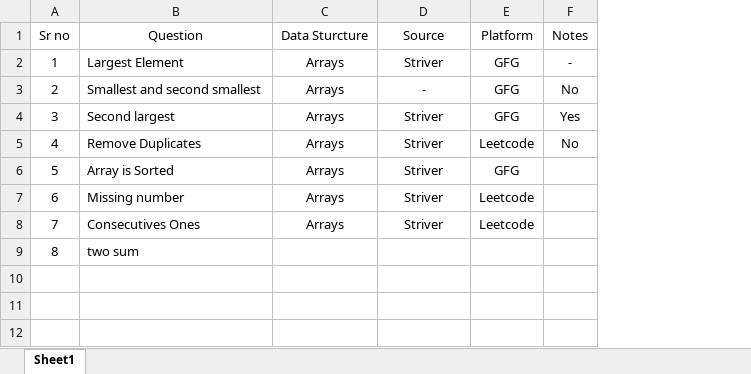
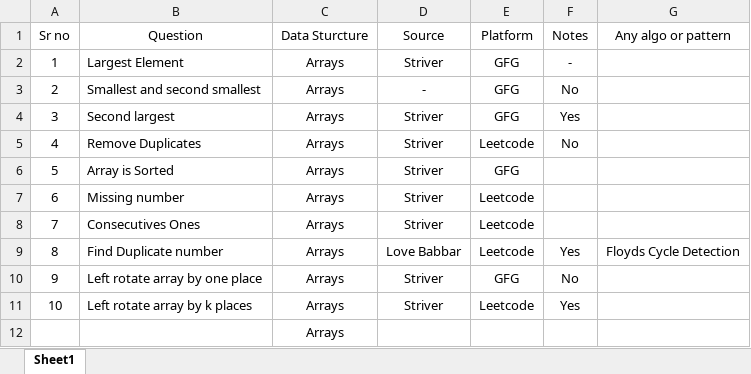
Before and after one commit to Shubham141102/Data_Structures, an Excel workbook: Questions.xlsx, sheet Sheet1, drawn as a sheet; values as stored, in another font and other column widths than the file's, no borders; removed rows and columns are numbered as before the commit, all else as after; the diff names each change by its address in the sheet, - before the commit and + after, or states it on an @@ line.

```diff
--- a/Questions.xlsx (sheet Sheet1)
+++ b/Questions.xlsx (sheet Sheet1)
+column G (Any algo or pattern), empty
-row 9: 8 | two sum
+row 9: 8 | Find Duplicate number | Arrays | Love Babbar | Leetcode | Yes | Floyds Cycle Detection
+row 10: 9 | Left rotate array by one place | Arrays | Striver | GFG | No
+row 11: 10 | Left rotate array by k places | Arrays | Striver | Leetcode | Yes
+row 12:  |  | Arrays
```
Also changed, not shown: 1 other file.
